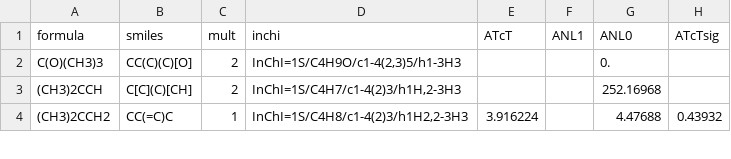
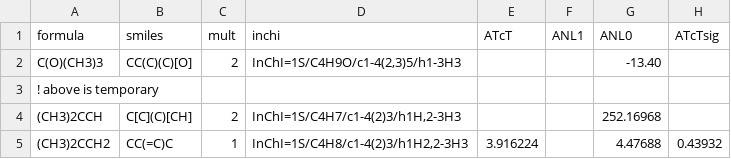
Before and after one commit to Auto-Mech/mechanalyzer, a CSV file: thermfit/thermdb/thermodb_0K.csv, drawn as a sheet; only a part is shown.

Commit message:
thermodb addn

```diff
--- a/thermfit/thermdb/thermodb_0K.csv
+++ b/thermfit/thermdb/thermodb_0K.csv
@@ -1,3 +1,4 @@
 formula,smiles,mult,inchi,ATcT,ANL1,ANL0,ATcTsig
-C(O)(CH3)3,CC(C)(C)[O],2,"InChI=1S/C4H9O/c1-4(2,3)5/h1-3H3",,,0.,
+C(O)(CH3)3,CC(C)(C)[O],2,"InChI=1S/C4H9O/c1-4(2,3)5/h1-3H3",,,-13.40,
+! above is temporary
 (CH3)2CCH,C[C](C)[CH],2,"InChI=1S/C4H7/c1-4(2)3/h1H,2-3H3",,,252.16968,
```
